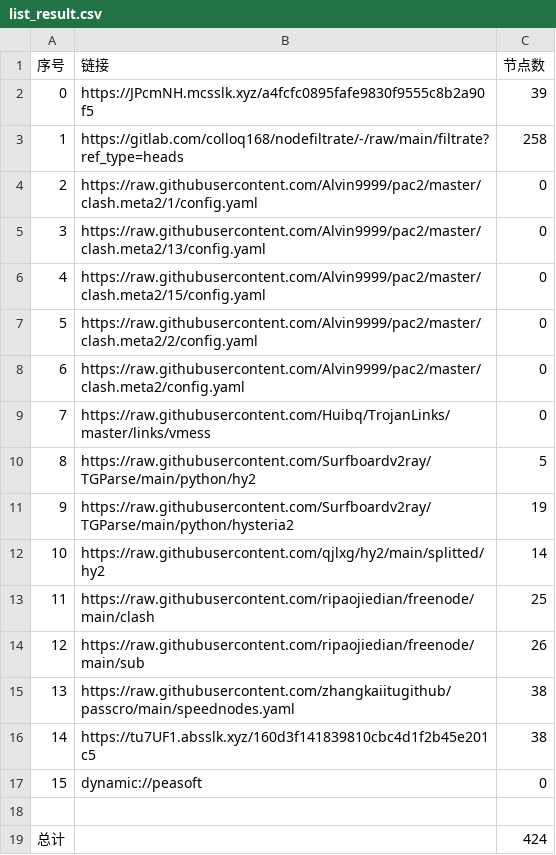
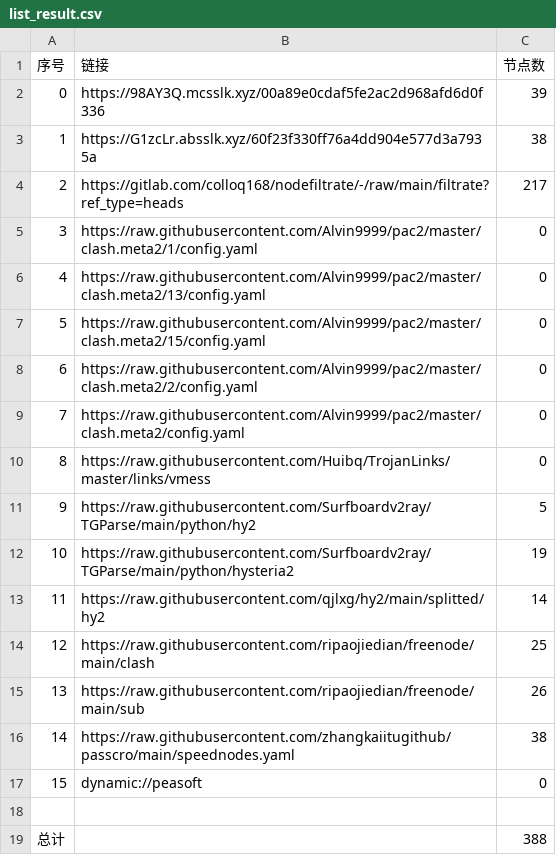
Before and after one commit to aee1996a/NoMoreWalls, a CSV file: list_result.csv, drawn as a sheet; removed rows and columns are numbered as before the commit, all else as after; the diff names each change by its address in the sheet, - before the commit and + after, or states it on an @@ line.

```diff
--- a/list_result.csv
+++ b/list_result.csv
-B2 (链接): https://JPcmNH.mcsslk.xyz/a4fcfc0895fafe9830f9555c8b2a90f5
+B2 (链接): https://98AY3Q.mcsslk.xyz/00a89e0cdaf5fe2ac2d968afd6d0f336
+row 3: 1 | https://G1zcLr.absslk.xyz/60f23f330ff76a4dd904e577d3a7935a | 38
@@ column A (序号) renumbered between rows 4 and 16 @@
-C4 (节点数): 258
+C4 (节点数): 217
-row 16: 14 | https://tu7UF1.absslk.xyz/160d3f141839810cbc4d1f2b45e201c5 | 38
-C19 (节点数): 424
+C19 (节点数): 388
```
Also changed, not shown: 32 other files.
